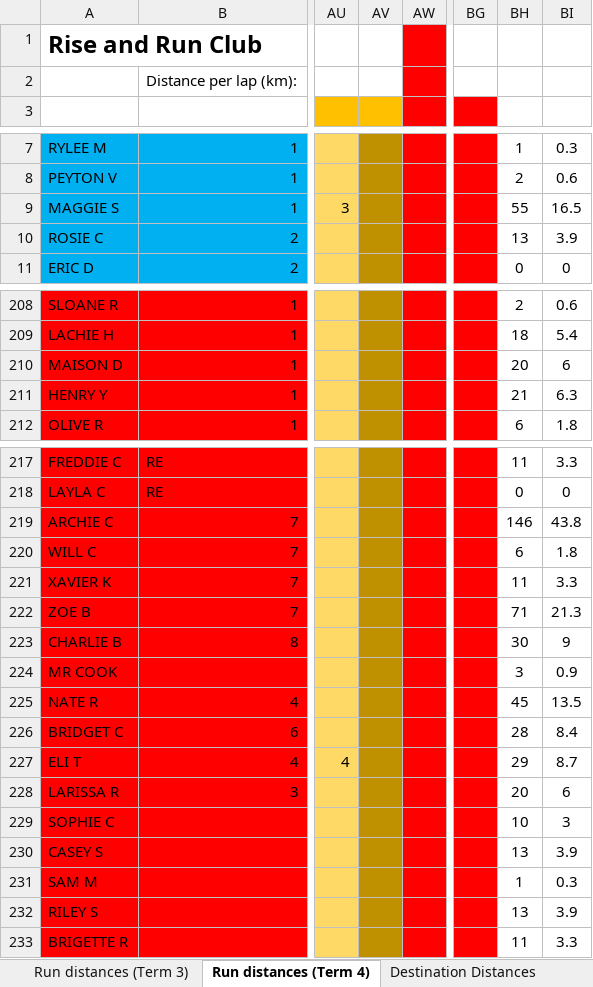
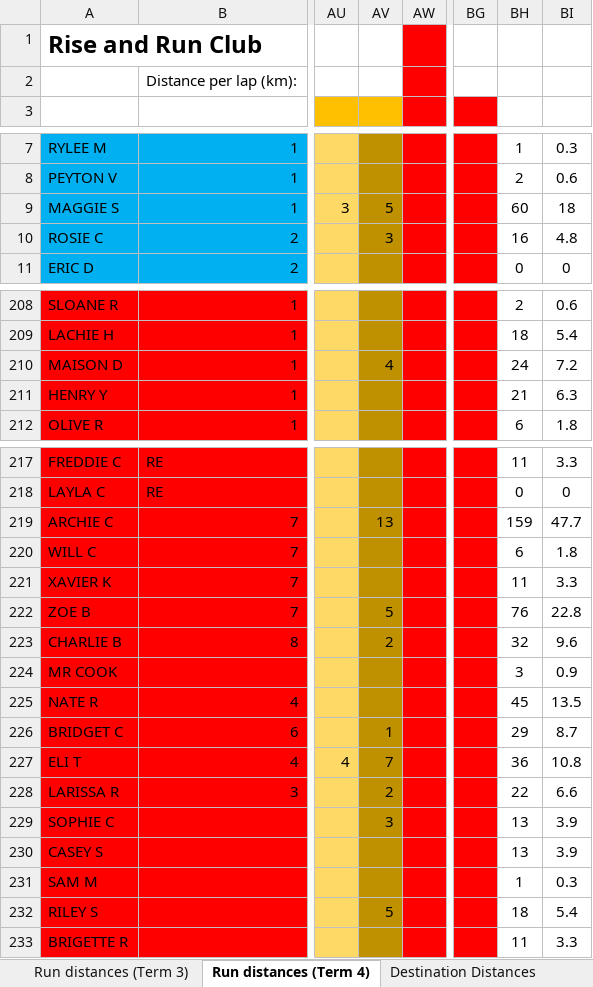
Before and after one commit to scottnankivell366/risenrundata, an Excel workbook: data.xlsx, sheet Run distances (Term 4), drawn as a sheet; only a part is shown, gaps mark what is left out; values as stored, in another font and other column widths than the file's, no borders; the diff covers the shown part only; the diff names each change by its address in the sheet, - before the commit and + after, or states it on an @@ line.

Commit message:
Daily update Sat 13/12/2025

```diff
--- a/data.xlsx (sheet Run distances (Term 4))
+++ b/data.xlsx (sheet Run distances (Term 4))
-AV9: (empty)
+AV9: 5
-BH9: 55
+BH9: 60
-BI9: 16.5
+BI9: 18
-AV10: (empty)
+AV10: 3
-BH10: 13
+BH10: 16
-BI10: 3.9
+BI10: 4.8
-AV210: (empty)
+AV210: 4
-BH210: 20
+BH210: 24
-BI210: 6
+BI210: 7.2
-AV219: (empty)
+AV219: 13
-BH219: 146
+BH219: 159
-BI219: 43.8
+BI219: 47.7
-AV222: (empty)
+AV222: 5
-BH222: 71
+BH222: 76
-BI222: 21.3
+BI222: 22.8
-AV223: (empty)
+AV223: 2
-BH223: 30
+BH223: 32
-BI223: 9
+BI223: 9.6
-AV226: (empty)
+AV226: 1
-BH226: 28
+BH226: 29
-BI226: 8.4
+BI226: 8.7
-AV227: (empty)
+AV227: 7
-BH227: 29
+BH227: 36
-BI227: 8.7
+BI227: 10.8
-AV228: (empty)
+AV228: 2
-BH228: 20
+BH228: 22
-BI228: 6
+BI228: 6.6
-AV229: (empty)
+AV229: 3
-BH229: 10
+BH229: 13
-BI229: 3
+BI229: 3.9
-AV232: (empty)
+AV232: 5
-BH232: 13
+BH232: 18
-BI232: 3.9
+BI232: 5.4
```
Also changed, not shown: 129 edited cells elsewhere in this sheet, sheet Run distances.
